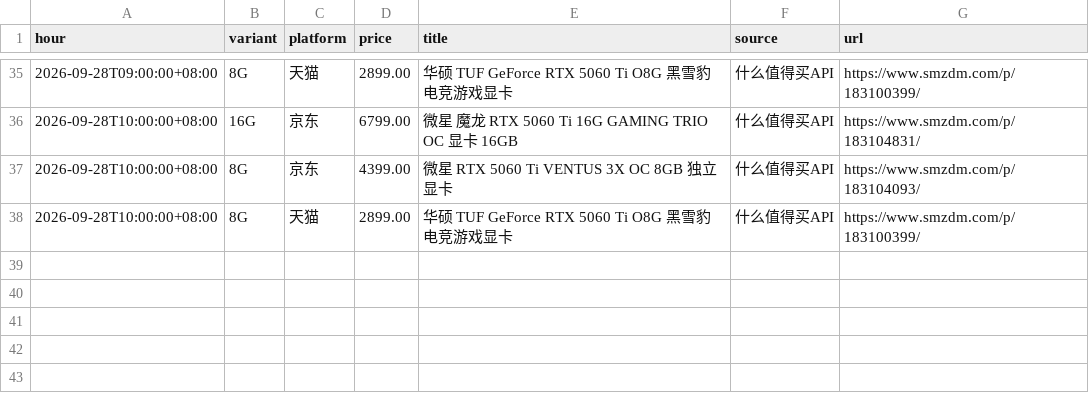
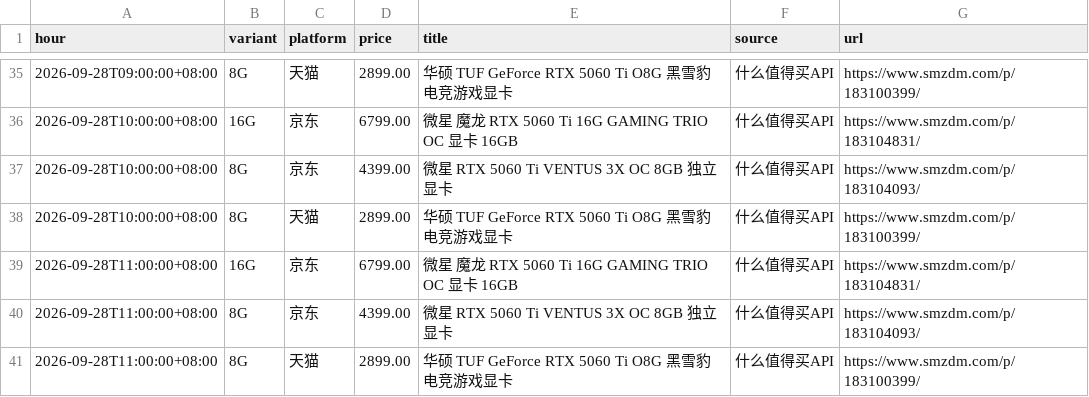
Before and after one commit to skk15857411020/5060TI, a CSV file: docs/hourly_min.csv, drawn as a sheet; only a part is shown, gaps mark what is left out.

```diff
--- a/docs/hourly_min.csv
+++ b/docs/hourly_min.csv
@@ -38 +38,4 @@ hour,variant,platform,price,title,source,url
 2026-09-28T10:00:00+08:00,8G,天猫,2899.00,华硕 TUF GeForce RTX 5060 Ti O8G 黑雪豹 电竞游戏显卡,什么值得买API,https://www.smzdm.com/p/183100399/
+2026-09-28T11:00:00+08:00,16G,京东,6799.00,微星 魔龙 RTX 5060 Ti 16G GAMING TRIO OC 显卡 16GB,什么值得买API,https://www.smzdm.com/p/183104831/
+2026-09-28T11:00:00+08:00,8G,京东,4399.00,微星 RTX 5060 Ti VENTUS 3X OC 8GB 独立显卡,什么值得买API,https://www.smzdm.com/p/183104093/
+2026-09-28T11:00:00+08:00,8G,天猫,2899.00,华硕 TUF GeForce RTX 5060 Ti O8G 黑雪豹 电竞游戏显卡,什么值得买API,https://www.smzdm.com/p/183100399/
```
Also changed, not shown: 2 other files.
